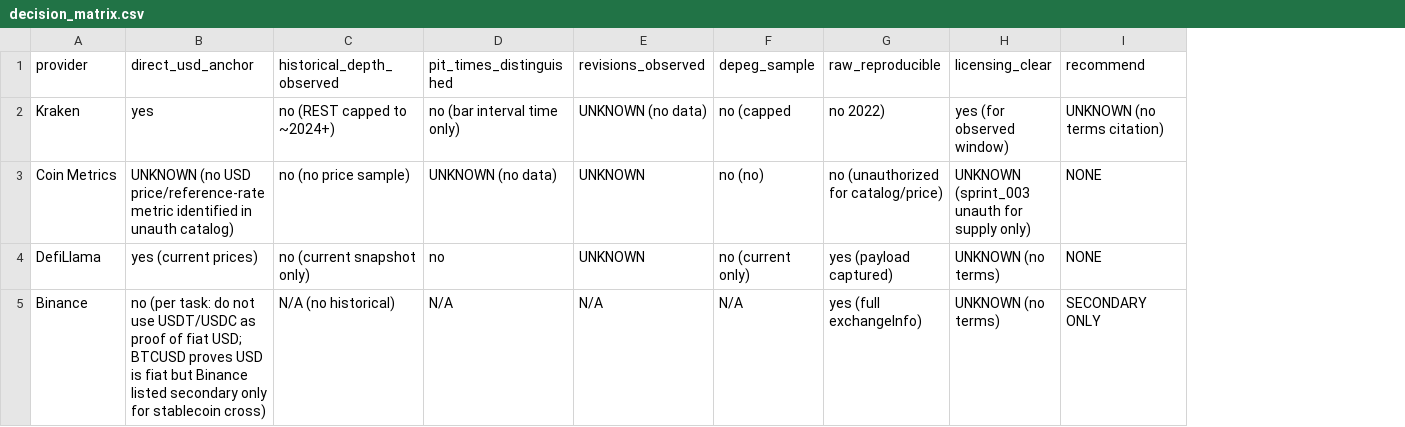
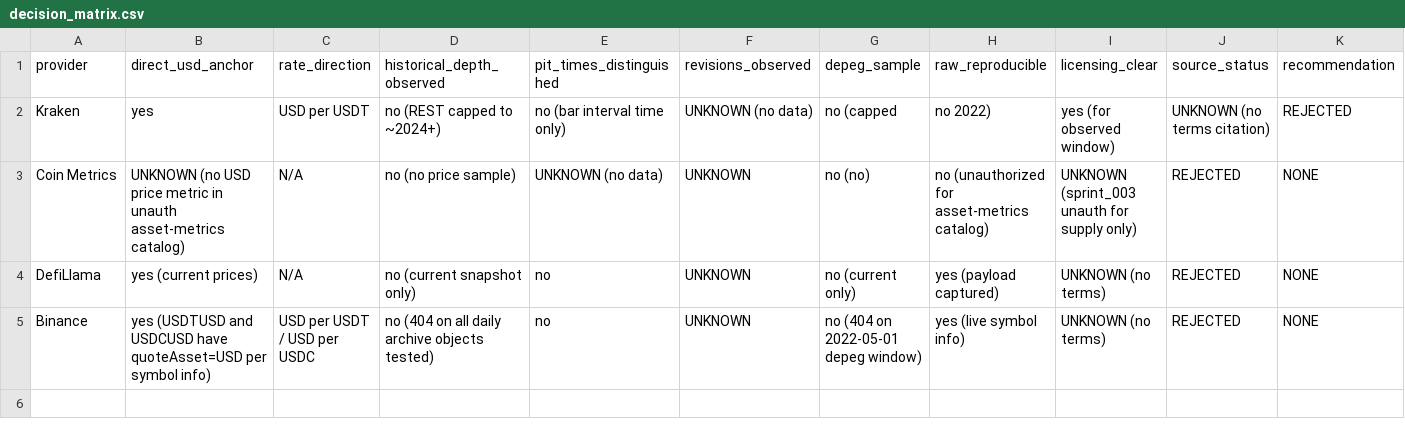
Before and after one commit to larslarsen/Crypto-Multifactor-Bot, a CSV file: research/fx_002/decision_matrix.csv, drawn as a sheet; only a part is shown; addresses are those after the commit; the diff names each change by its address in the sheet, - before the commit and + after, or states it on an @@ line.

```diff
--- a/research/fx_002/decision_matrix.csv
+++ b/research/fx_002/decision_matrix.csv
+column C (rate_direction), rows 2-5: USD per USDT | N/A | N/A | USD per USDT / USD per USDC
+column J (source_status), rows 2-5: UNKNOWN (no terms citation) | REJECTED | REJECTED | REJECTED
-K1: recommend
+K1: recommendation
-K2 (recommendation): UNKNOWN (no terms citation)
+K2 (recommendation): REJECTED
-B3 (direct_usd_anchor): …(no USD price/reference-rate metric identified in unauth catalog)
+B3 (direct_usd_anchor): …(no USD price metric in unauth asset-metrics catalog)
-H3 (raw_reproducible): no (unauthorized for catalog/price)
+H3 (raw_reproducible): no (unauthorized for asset-metrics catalog)
-B5 (direct_usd_anchor): no (per task: do not use USDT/USDC as proof of fiat USD; BTCUSD proves USD is fiat but Binance listed secondary only for stablecoin cross)
+B5 (direct_usd_anchor): yes (USDTUSD and USDCUSD have quoteAsset=USD per symbol info)
-D5 (historical_depth_observed): N/A (no historical)
+D5 (historical_depth_observed): no (404 on all daily archive objects tested)
-E5 (pit_times_distinguished): N/A
+E5 (pit_times_distinguished): no
-F5 (revisions_observed): N/A
+F5 (revisions_observed): UNKNOWN
-G5 (depeg_sample): N/A
+G5 (depeg_sample): no (404 on 2022-05-01 depeg window)
-H5 (raw_reproducible): yes (full exchangeInfo)
+H5 (raw_reproducible): yes (live symbol info)
-K5 (recommendation): SECONDARY ONLY
+K5 (recommendation): NONE
```
Also changed, not shown: research/fx_002/EVIDENCE_REGISTER.csv, 11 other files.
